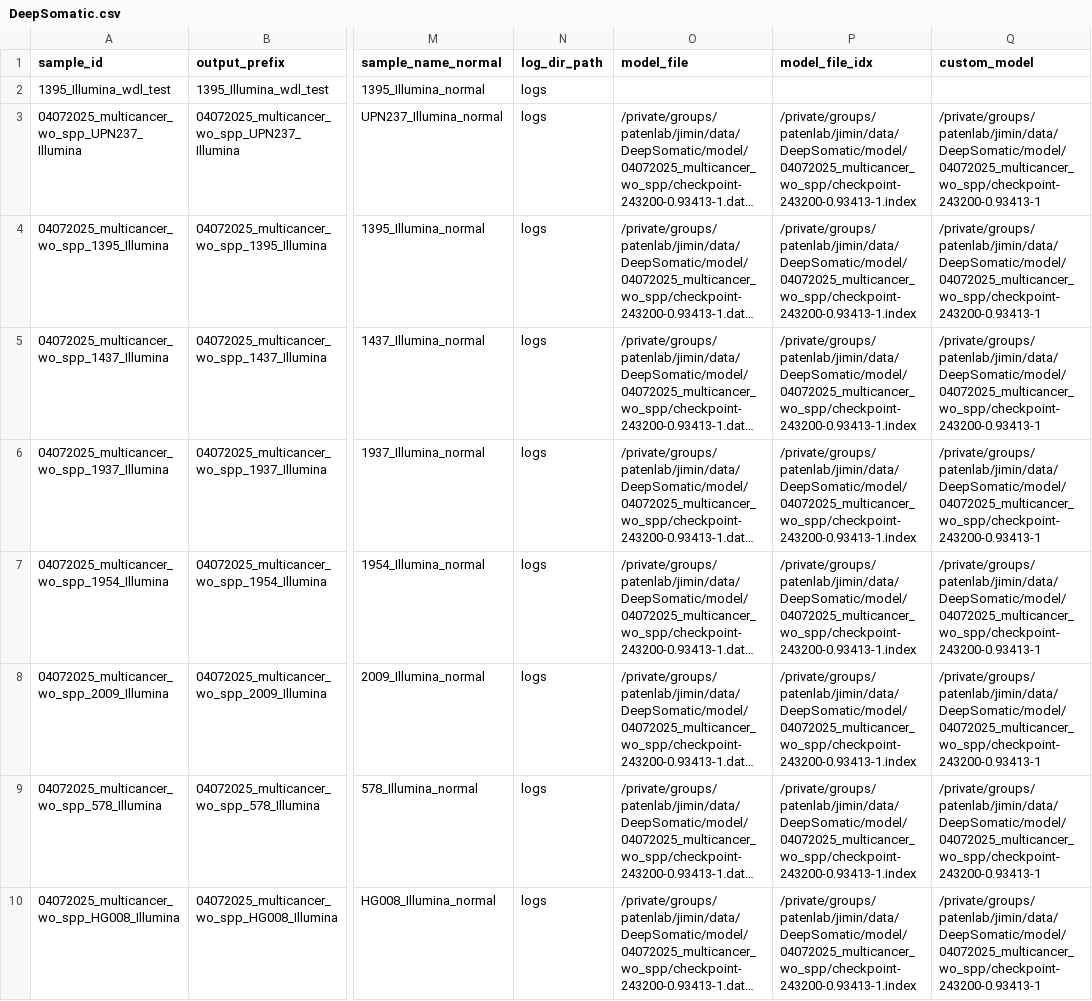
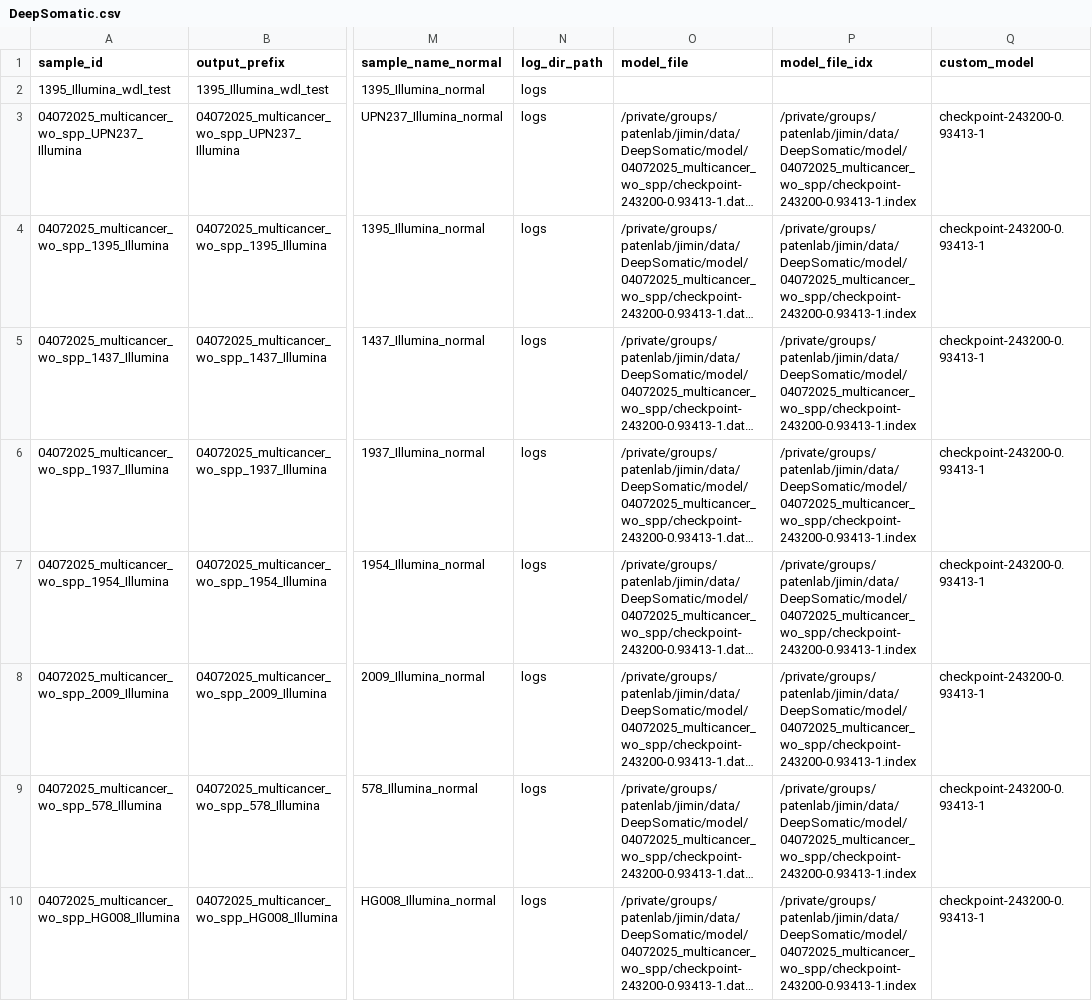
Before and after one commit to jimin001/run_workflows, a CSV file: workflows/DeepSomatic/DeepSomatic.csv, drawn as a sheet; only a part is shown, gaps mark what is left out; long unchanged cells end in …; the diff names each change by its address in the sheet, - before the commit and + after, or states it on an @@ line.

```diff
--- a/workflows/DeepSomatic/DeepSomatic.csv
+++ b/workflows/DeepSomatic/DeepSomatic.csv
-Q3:Q10 (custom_model): /private/groups/patenlab/jimin/data/DeepSomatic/model/04072025_multicancer_wo_spp/checkpoint-243200-0.93413-1
+Q3:Q10 (custom_model): checkpoint-243200-0.93413-1
```
Also changed, not shown: 8 other files.
